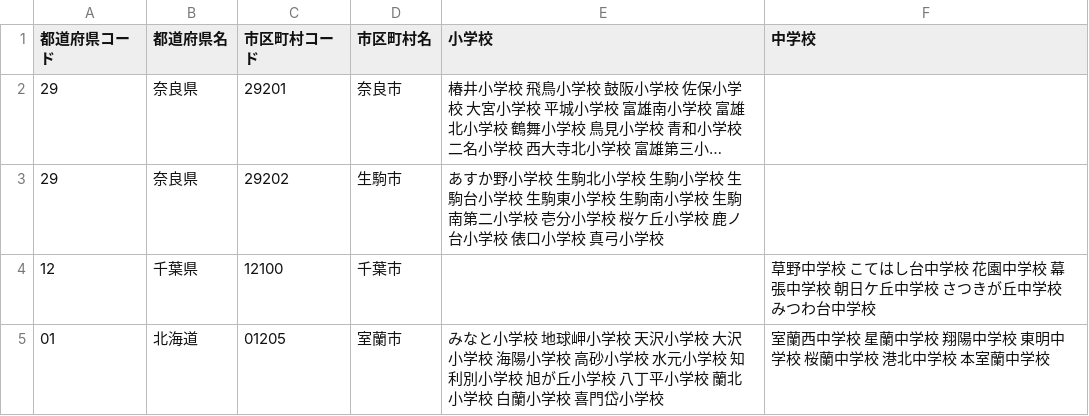
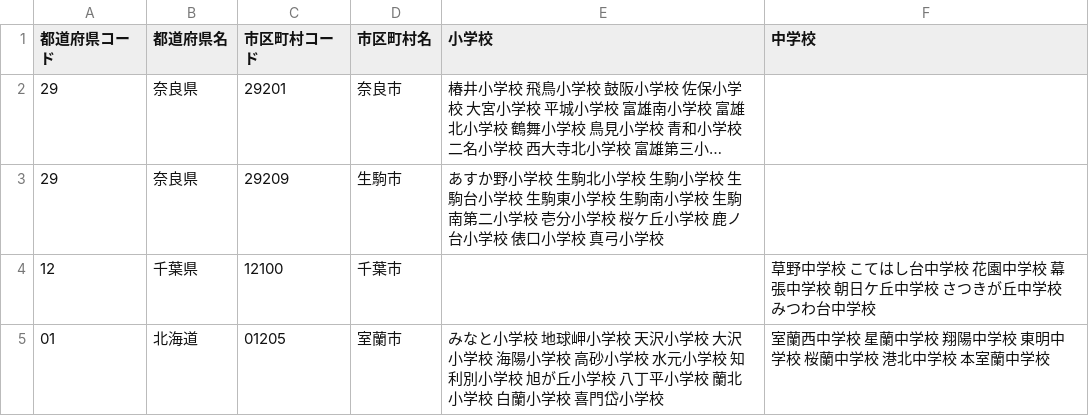
Before and after one commit to 4919/4919.jp, a CSV file: identifiers/areas.csv, drawn as a sheet; long unchanged cells end in …; the diff names each change by its address in the sheet, - before the commit and + after, or states it on an @@ line.

```diff
--- a/identifiers/areas.csv
+++ b/identifiers/areas.csv
-C3 (市区町村コード): 29202
+C3 (市区町村コード): 29209
```
Also changed, not shown: identifiers/distributors.csv, 1 other file.
